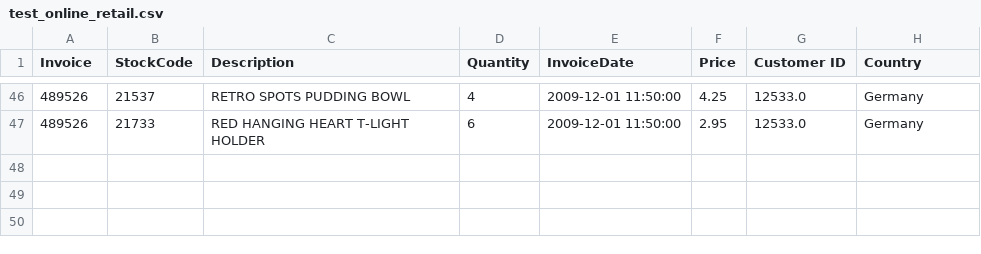
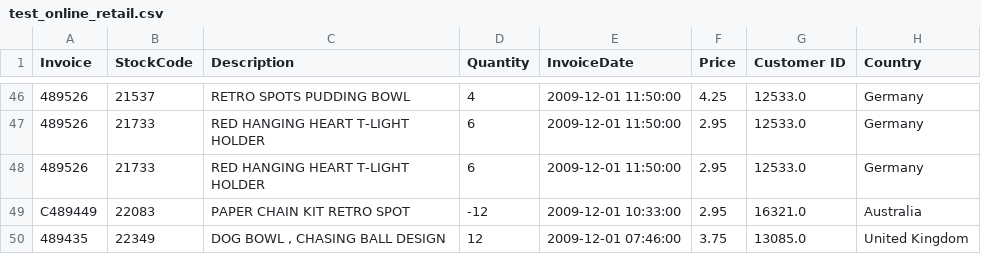
Before and after one commit to mrOatmeal101/online_retail, a CSV file: unclean/test_online_retail.csv, drawn as a sheet; only a part is shown, gaps mark what is left out; the diff names each change by its address in the sheet, - before the commit and + after, or states it on an @@ line.

```diff
--- a/unclean/test_online_retail.csv
+++ b/unclean/test_online_retail.csv
+row 48: 489526 | 21733 | RED HANGING HEART T-LIGHT HOLDER | 6 | 2009-12-01 11:50:00 | 2.95 | 12533.0 | Germany
+row 49: C489449 | 22083 | PAPER CHAIN KIT RETRO SPOT | -12 | 2009-12-01 10:33:00 | 2.95 | 16321.0 | Australia
+row 50: 489435 | 22349 | DOG BOWL , CHASING BALL DESIGN | 12 | 2009-12-01 07:46:00 | 3.75 | 13085.0 | United Kingdom
```
Also changed, not shown: 1 other file.
